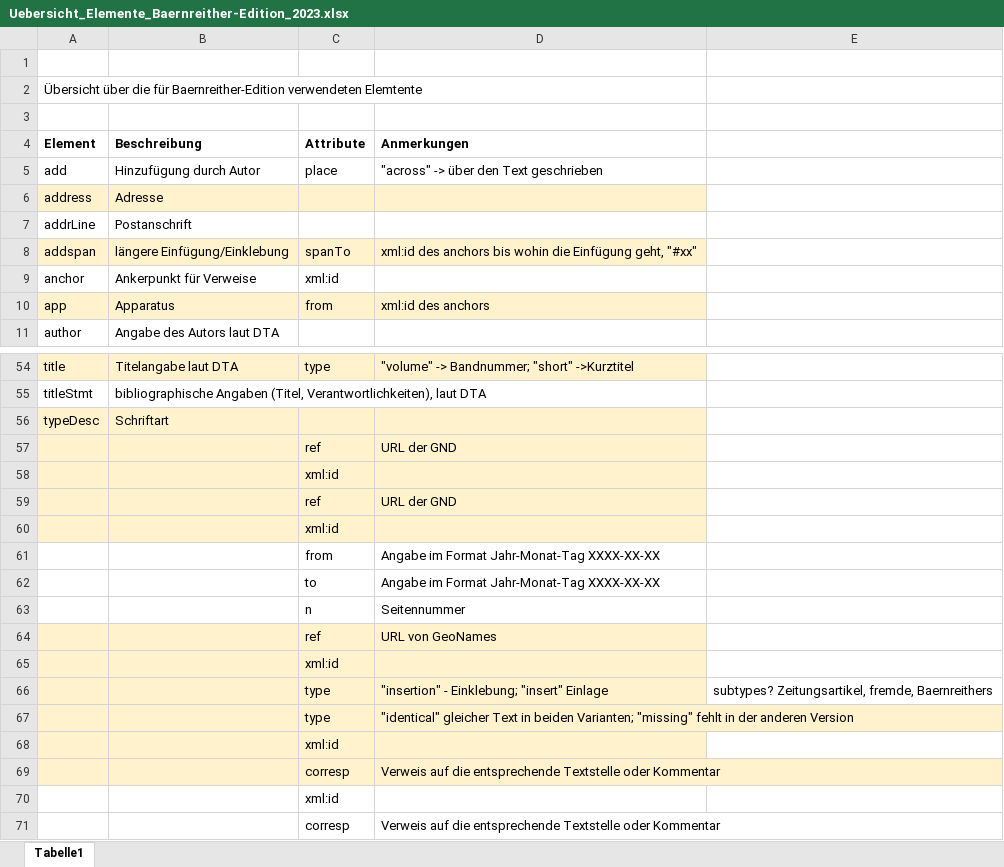
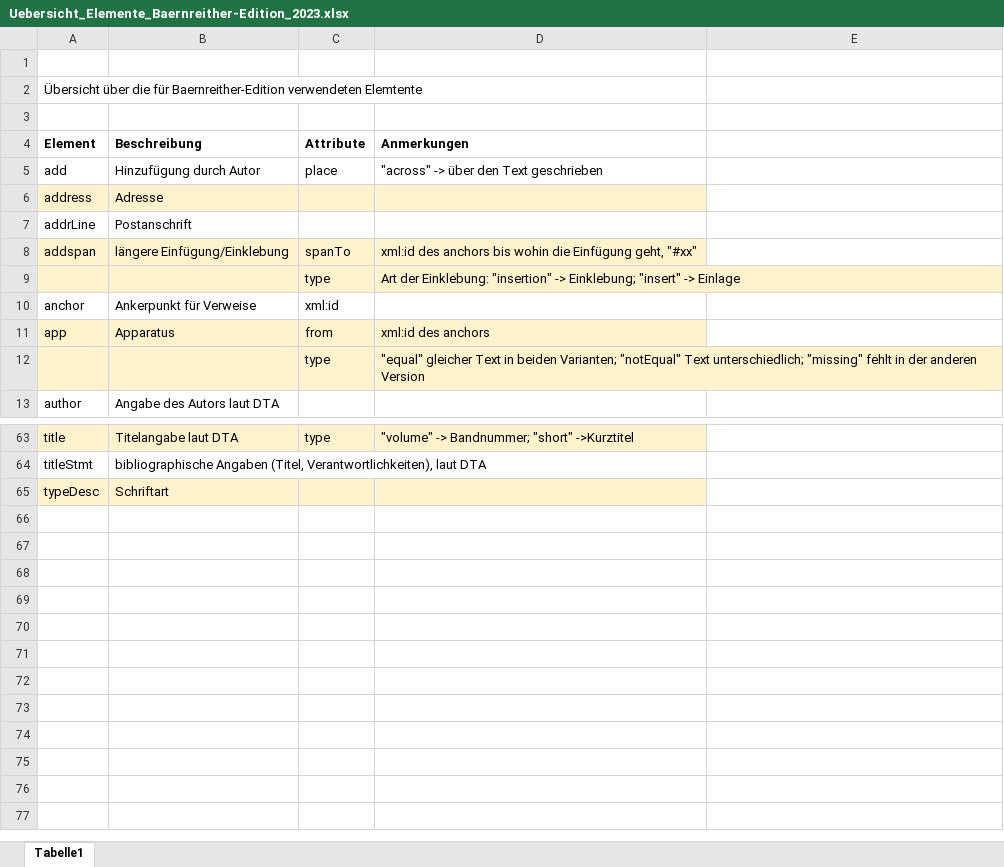
Before and after one commit to KfNGOe/baernreither-data, an Excel workbook: docs/Uebersicht_Elemente_Baernreither-Edition_2023.xlsx, sheet Tabelle1, drawn as a sheet; only a part is shown, gaps mark what is left out; values as stored, in another font and other column widths than the file's, no borders; removed rows and columns are numbered as before the commit, all else as after; the diff covers the shown part only; the diff names each change by its address in the sheet, - before the commit and + after, or states it on an @@ line.

Commit message:
Korrekturen und Ergänzungen
im TB 7 einige Korrekturen und Ergänzungen durchgeführt: Verso-Seiten und Einklebungen auszeichnet.

```diff
--- a/docs/Uebersicht_Elemente_Baernreither-Edition_2023.xlsx (sheet Tabelle1)
+++ b/docs/Uebersicht_Elemente_Baernreither-Edition_2023.xlsx (sheet Tabelle1)
+row 9:  |  | type | Art der Einklebung: "insertion" -> Einklebung; "insert" -> Einlage
+row 12:  |  | type | "equal" gleicher Text in beiden Varianten; "notEqual" Text unterschiedlich; "missing" fehlt in der anderen Version
@@ row 57 moved to row 39: ref @@
-row 58:  |  | xml:id
@@ row 59 moved to row 44: ref @@
-row 60:  |  | xml:id
@@ row 61 moved to row 18: from @@
@@ row 62 moved to row 19: to @@
@@ row 63 moved to row 42: n @@
@@ row 64 moved to row 47: ref @@
-row 65:  |  | xml:id
-row 66:  |  | type | "insertion" - Einklebung; "insert" Einlage | subtypes? Zeitungsartikel, fremde, Baernreithers
-row 67:  |  | type | "identical" gleicher Text in beiden Varianten; "missing" fehlt in der anderen Version
-row 68:  |  | xml:id
@@ row 69 moved to row 55: corresp @@
-row 70:  |  | xml:id
-row 71:  |  | corresp | Verweis auf die entsprechende Textstelle oder Kommentar
```
Also changed, not shown: 1 hidden or unhidden row elsewhere in this sheet, 7 other files.
